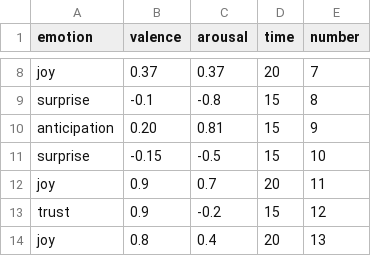
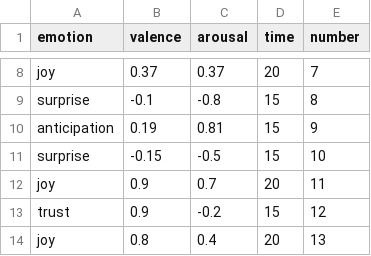
Before and after one commit to jpdlourenco98/emocoesBackToTheFuture, a CSV file: emocoesBackToTheFuture.csv, drawn as a sheet; only a part is shown, gaps mark what is left out.

Commit message:
Update emocoesBackToTheFuture.csv

```diff
--- a/emocoesBackToTheFuture.csv
+++ b/emocoesBackToTheFuture.csv
@@ -9,3 +9,3 @@ joy,0.37,0.37,20,7
 surprise,-0.1,-0.8,15,8
-anticipation,0.20,0.81,15,9
+anticipation,0.19,0.81,15,9
 surprise,-0.15,-0.5,15,10
```
